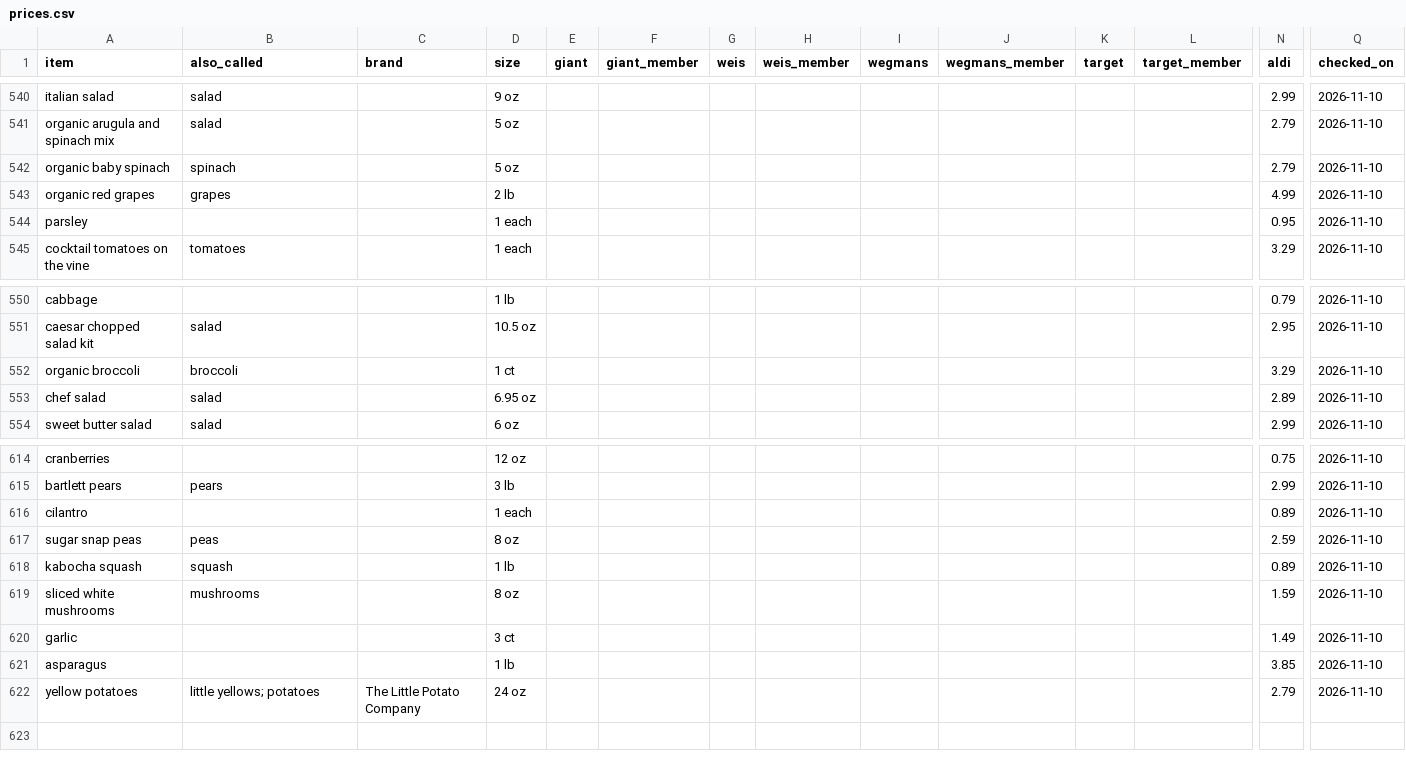
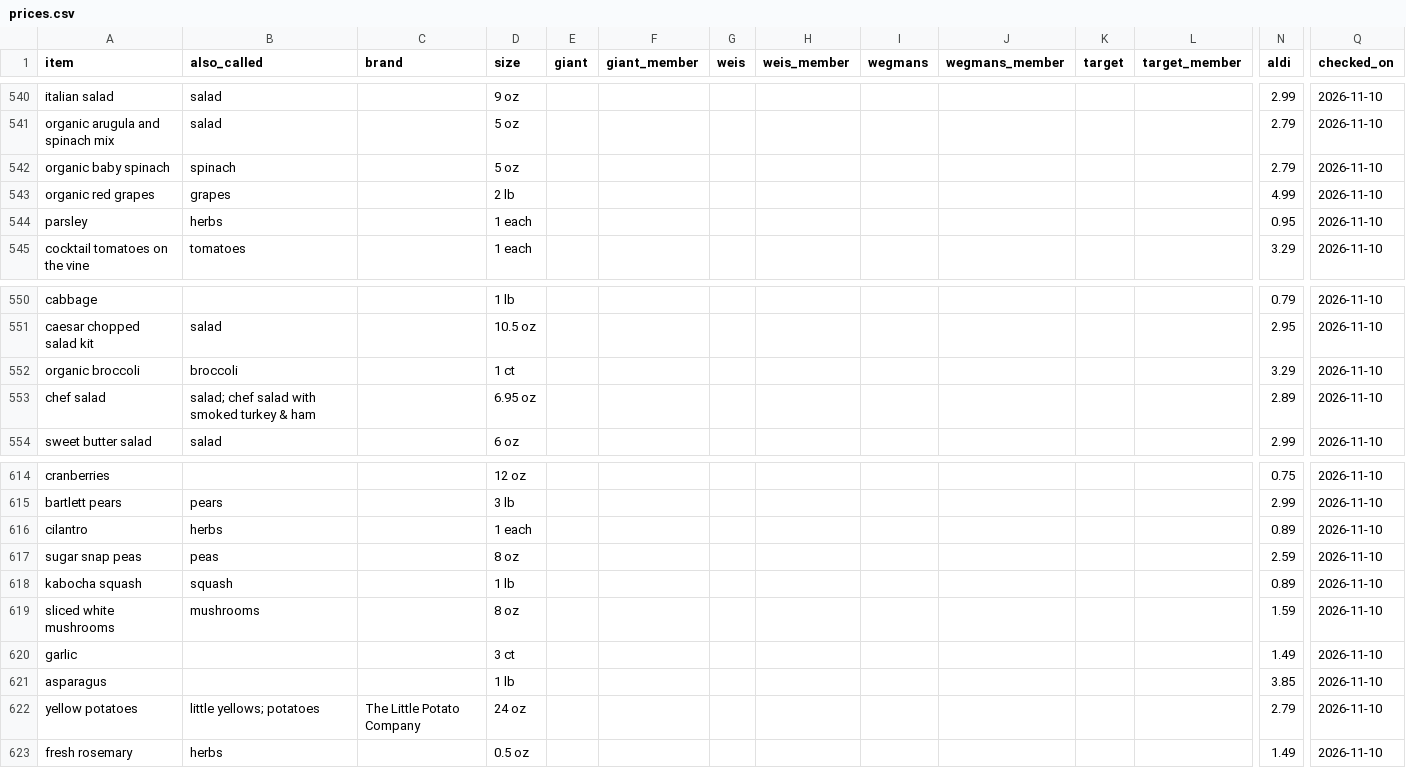
Before and after one commit to jmd8324/grocery-saver, a CSV file: prices.csv, drawn as a sheet; only a part is shown, gaps mark what is left out; rows hold the shown columns only; the diff names each change by its address in the sheet, - before the commit and + after, or states it on an @@ line.

Commit message:
Update 8 prices (ALDI 2026-11-10)

```diff
--- a/prices.csv
+++ b/prices.csv
-B544 (also_called): (empty)
+B544 (also_called): herbs
-B553 (also_called): salad
+B553 (also_called): salad; chef salad with smoked turkey & ham
-B616 (also_called): (empty)
+B616 (also_called): herbs
+row 623: fresh rosemary | herbs |  | 0.5 oz |  |  |  |  |  |  |  |  | 1.49 | 2026-11-10
```
